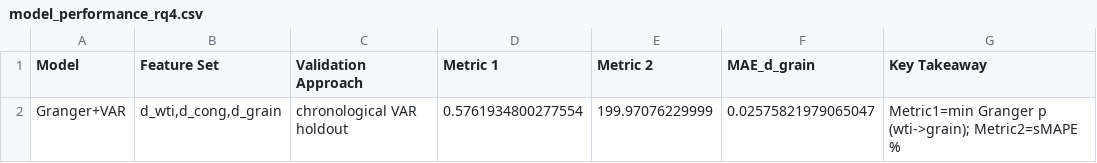
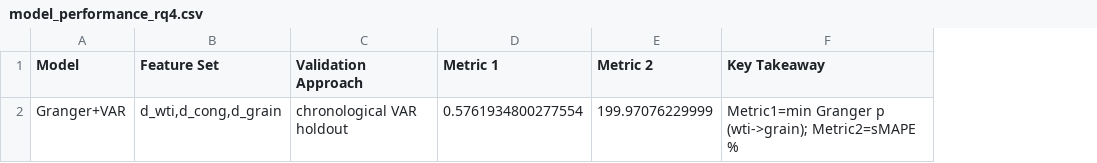
Before and after one commit to govind-vb/qm640-supply-chain-ai-sentinel, a CSV file: notebooks/outputs/latest/tables/model_performance_rq4.csv, drawn as a sheet; the diff names each change by its address in the sheet, - before the commit and + after, or states it on an @@ line.

```diff
--- a/notebooks/outputs/latest/tables/model_performance_rq4.csv
+++ b/notebooks/outputs/latest/tables/model_performance_rq4.csv
-column F (MAE_d_grain), row 2: 0.02575821979065047
```
Also changed, not shown: notebooks/outputs/latest/metrics_rq1.csv, notebooks/outputs/latest/tables/rq4_granger.csv, 18 other files.
